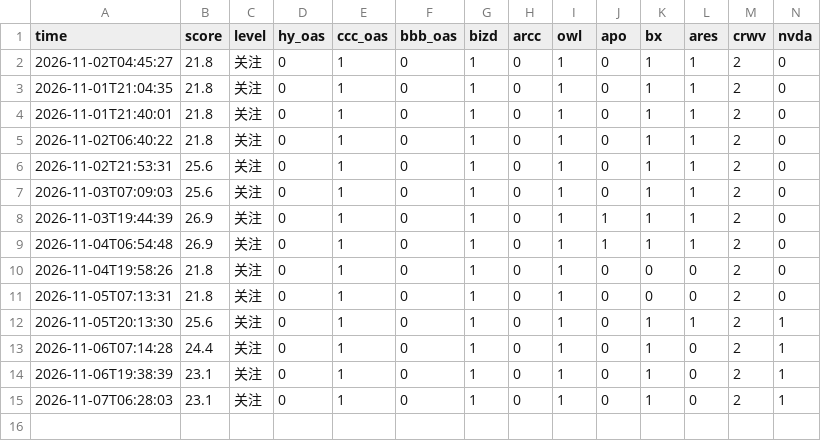
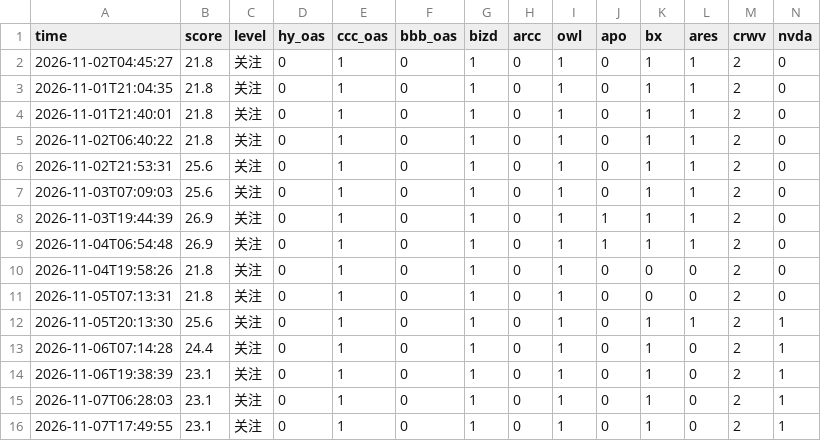
Before and after one commit to salusmedia/minsky-moment-tracker, a CSV file: data/history.csv, drawn as a sheet; only a part is shown; rows hold the shown columns only; the diff names each change by its address in the sheet, - before the commit and + after, or states it on an @@ line.

```diff
--- a/data/history.csv
+++ b/data/history.csv
+row 16: 2026-11-07T17:49:55 | 23.1 | 关注 | 0 | 1 | 0 | 1 | 0 | 1 | 0 | 1 | 0 | 2 | 1
```
Also changed, not shown: 1 other file.
